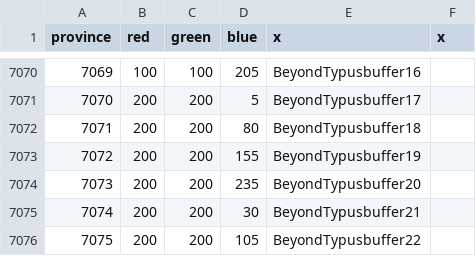
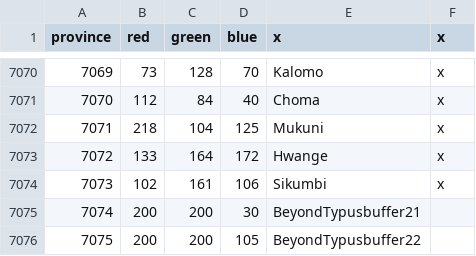
Before and after one commit to AlejandroGiner/Lux-in-Tenebris, a CSV file: map/definition.csv, drawn as a sheet; only a part is shown, gaps mark what is left out; the diff covers the shown part only.

```diff
--- a/map/definition.csv
+++ b/map/definition.csv
@@ -7070,6 +7070,6 @@ province;red;green;blue;x;x
-7069;100;100;205;BeyondTypusbuffer16
-7070;200;200;5;BeyondTypusbuffer17
-7071;200;200;80;BeyondTypusbuffer18
-7072;200;200;155;BeyondTypusbuffer19
-7073;200;200;235;BeyondTypusbuffer20
+7069;73;128;70;Kalomo;x
+7070;112;84;40;Choma;x
+7071;218;104;125;Mukuni;x
+7072;133;164;172;Hwange;x
+7073;102;161;106;Sikumbi;x
 7074;200;200;30;BeyondTypusbuffer21
```
Also changed, not shown: 1 added row, 1 removed row and 35 edited cells elsewhere in this file, 27 other files.
